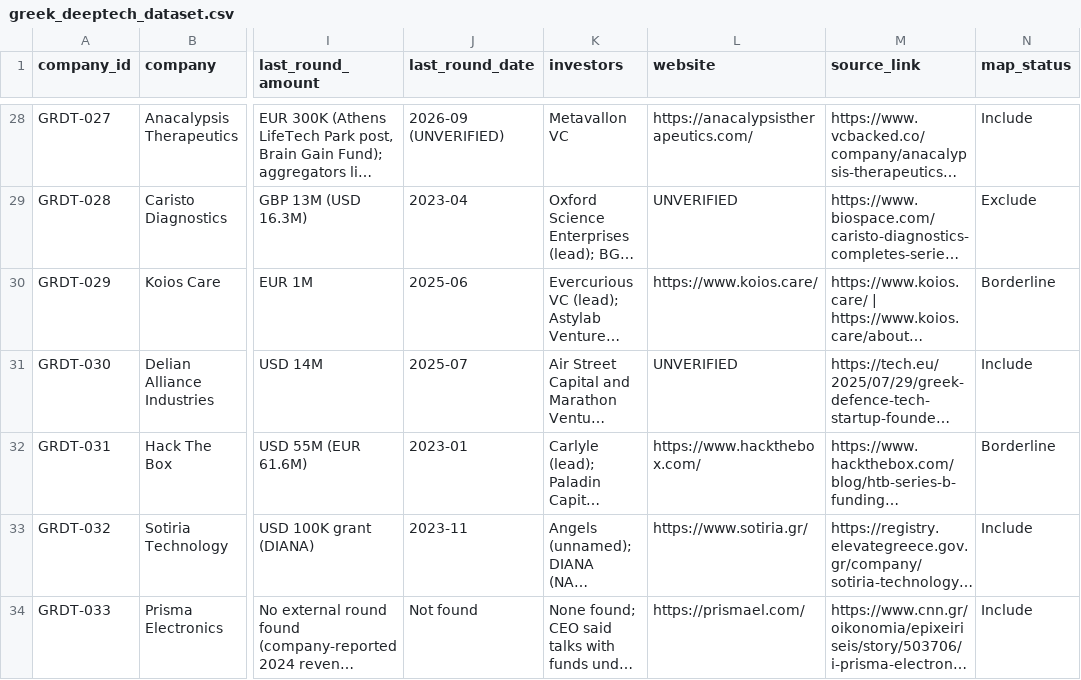
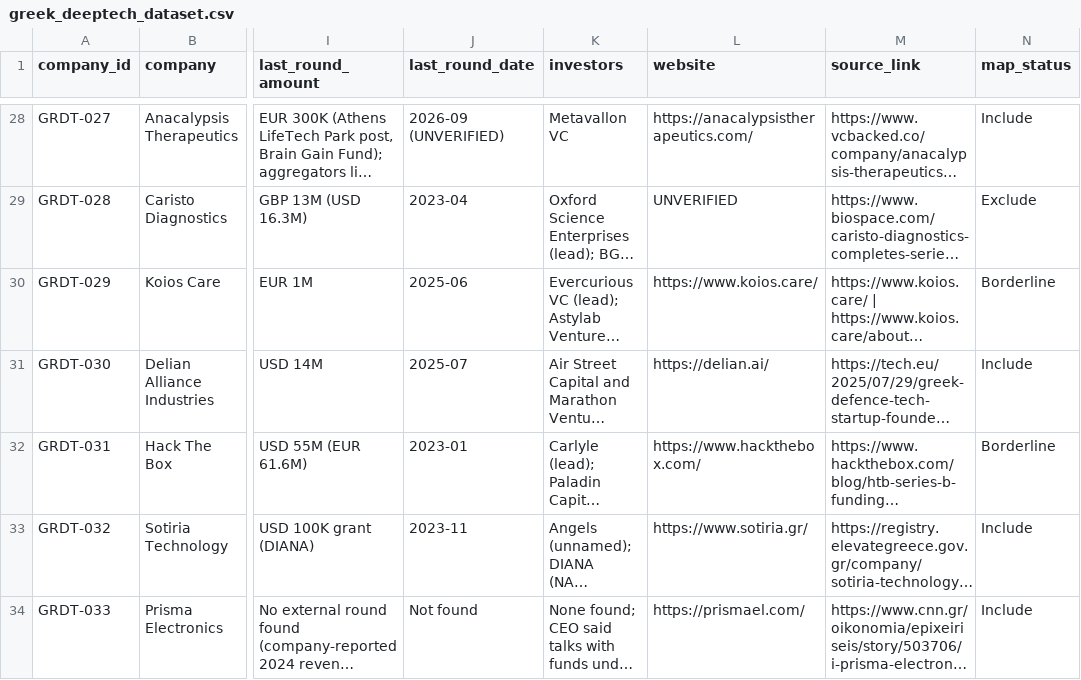
Before and after one commit to geve-ops/greek-deeptech-market-map, a CSV file: data/greek_deeptech_dataset.csv, drawn as a sheet; only a part is shown, gaps mark what is left out; long unchanged cells end in …; the diff covers the shown part only; the diff names each change by its address in the sheet, - before the commit and + after, or states it on an @@ line.

Commit message:
Close founding-year and website gaps, add six logos, ClearDrop round and Navenio round details

```diff
--- a/data/greek_deeptech_dataset.csv
+++ b/data/greek_deeptech_dataset.csv
-L31 (website): UNVERIFIED
+L31 (website): https://delian.ai/
```
Also changed, not shown: 35 edited cells elsewhere in this file, data/verification_report.csv, 11 other files.
